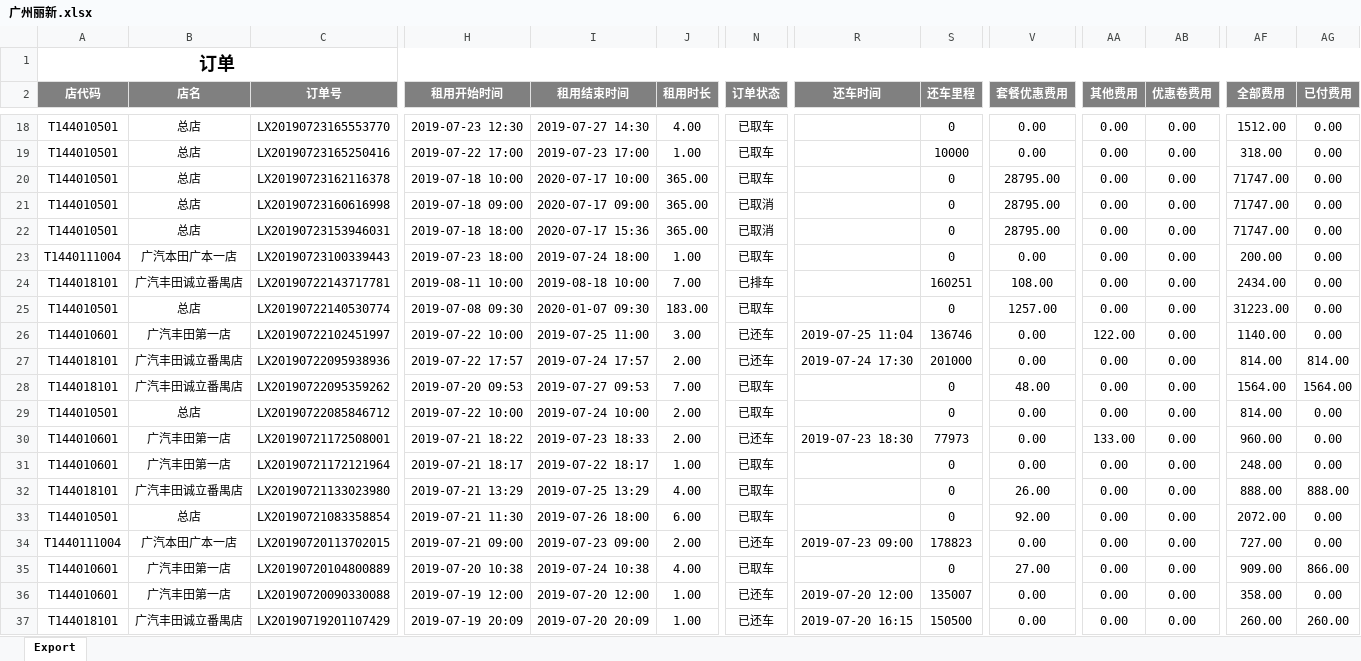
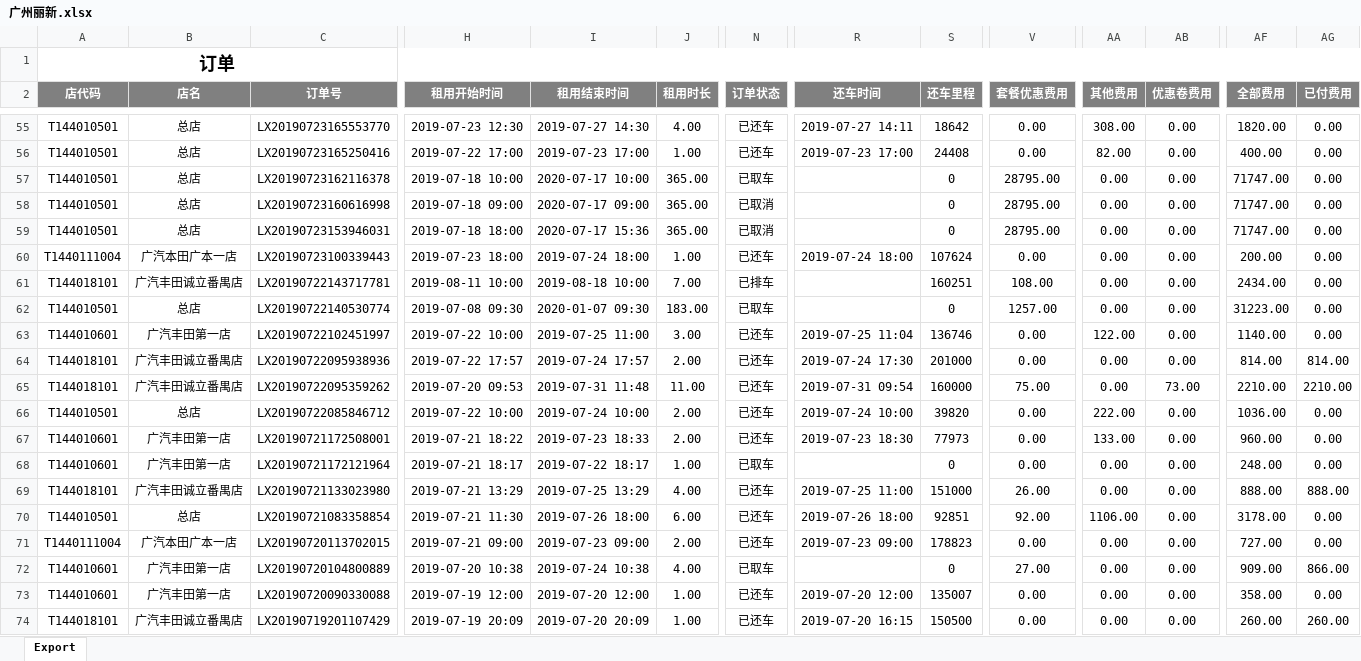
Before and after one commit to questerMan/PYCarData, an Excel workbook: 运营数据/丽新短租/广州丽新.xlsx, sheet Export, drawn as a sheet; only a part is shown, gaps mark what is left out; values as stored, in another font and other column widths than the file's, no borders; addresses are those after the commit; the diff covers the shown part only; the diff names each change by its address in the sheet, - before the commit and + after, or states it on an @@ line.

```diff
--- a/运营数据/丽新短租/广州丽新.xlsx (sheet Export)
+++ b/运营数据/丽新短租/广州丽新.xlsx (sheet Export)
-N55:N56 (订单状态): 已取车
+N55:N56 (订单状态): 已还车
-R55 (还车时间): (empty)
+R55 (还车时间): 2019-07-27 14:11
-S55 (还车里程): 0
+S55 (还车里程): 18642
-AA55 (其他费用): 0.00
+AA55 (其他费用): 308.00
-AF55 (全部费用): 1512.00
+AF55 (全部费用): 1820.00
-R56 (还车时间): (empty)
+R56 (还车时间): 2019-07-23 17:00
-S56 (还车里程): 10000
+S56 (还车里程): 24408
-AA56 (其他费用): 0.00
+AA56 (其他费用): 82.00
-AF56 (全部费用): 318.00
+AF56 (全部费用): 400.00
-N60 (订单状态): 已取车
+N60 (订单状态): 已还车
-R60 (还车时间): (empty)
+R60 (还车时间): 2019-07-24 18:00
-S60 (还车里程): 0
+S60 (还车里程): 107624
-I65 (租用结束时间): 2019-07-27 09:53
+I65 (租用结束时间): 2019-07-31 11:48
-J65 (租用时长): 7.00
+J65 (租用时长): 11.00
-N65:N66 (订单状态): 已取车
+N65:N66 (订单状态): 已还车
-R65 (还车时间): (empty)
+R65 (还车时间): 2019-07-31 09:54
-S65 (还车里程): 0
+S65 (还车里程): 160000
-V65 (套餐优惠费用): 48.00
+V65 (套餐优惠费用): 75.00
-AB65 (优惠卷费用): 0.00
+AB65 (优惠卷费用): 73.00
-AF65 (全部费用): 1564.00
+AF65 (全部费用): 2210.00
-AG65 (已付费用): 1564.00
+AG65 (已付费用): 2210.00
-R66 (还车时间): (empty)
+R66 (还车时间): 2019-07-24 10:00
-S66 (还车里程): 0
+S66 (还车里程): 39820
-AA66 (其他费用): 0.00
+AA66 (其他费用): 222.00
-AF66 (全部费用): 814.00
+AF66 (全部费用): 1036.00
-N69:N70 (订单状态): 已取车
+N69:N70 (订单状态): 已还车
-R69 (还车时间): (empty)
+R69 (还车时间): 2019-07-25 11:00
-S69 (还车里程): 0
+S69 (还车里程): 151000
-R70 (还车时间): (empty)
+R70 (还车时间): 2019-07-26 18:00
-S70 (还车里程): 0
+S70 (还车里程): 92851
-AA70 (其他费用): 0.00
+AA70 (其他费用): 1106.00
-AF70 (全部费用): 2072.00
+AF70 (全部费用): 3178.00
```
Also changed, not shown: 37 added rows and 161 edited cells elsewhere in this sheet, 运营数据/collectData.xlsx, 运营数据/广州.xlsx, 15 other files.
